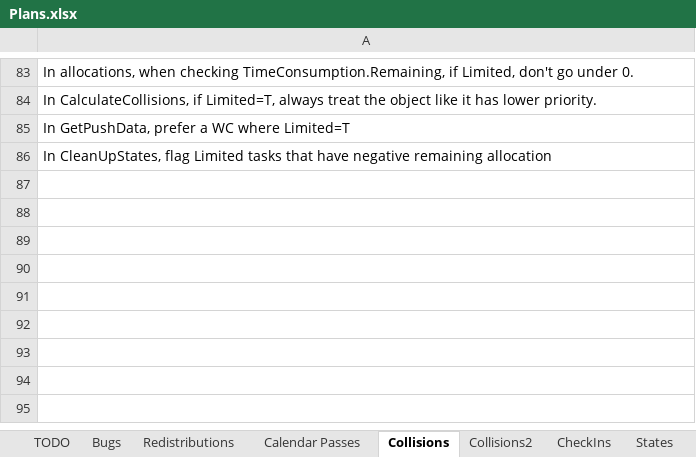
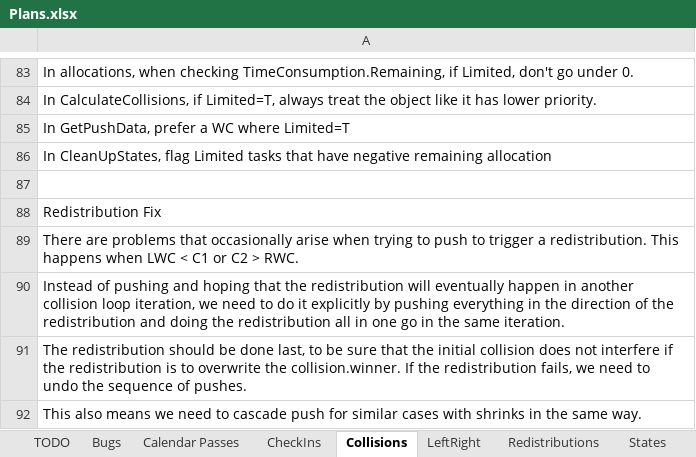
Before and after one commit to NuCode1497/TimekeeperWPF, an Excel workbook: Plans.xlsx, sheet Collisions, drawn as a sheet; only a part is shown, gaps mark what is left out; values as stored, in another font and other column widths than the file's, no borders; table styles not drawn; the diff names each change by its address in the sheet, - before the commit and + after, or states it on an @@ line.

Commit message:
CascadeShrink

```diff
--- a/Plans.xlsx (sheet Collisions)
+++ b/Plans.xlsx (sheet Collisions)
-sheet tab: Collisions2
+sheet tab: LeftRight
@@ sheet tab order changed: TODO | Bugs | Calendar Passes | CheckIns | Collisions | LeftRight | Redistributions | States @@
+row 87: (empty)
+row 88: Redistribution Fix
+row 89: There are problems that occasionally arise when trying to push to trigger a redistribution. This happens when LWC < C1 or C2 > RWC.
+row 90: Instead of pushing and hoping that the redistribution will eventually happen in another collision loop iteration, we need to do it explicitly by pushing everything in the direction of the redistribution and doing the redistribution all in one go in the same iteration.
+row 91: The redistribution should be done last, to be sure that the initial collision does not interfere if the redistribution is to overwrite the collision.winner. If the redistribution fails, we need to undo the sequence of pushes.
+row 92: This also means we need to cascade push for similar cases with shrinks in the same way.
```
Also changed, not shown: sheet LeftRight, sheet Redistributions, charts or pictures, 3 other files.
